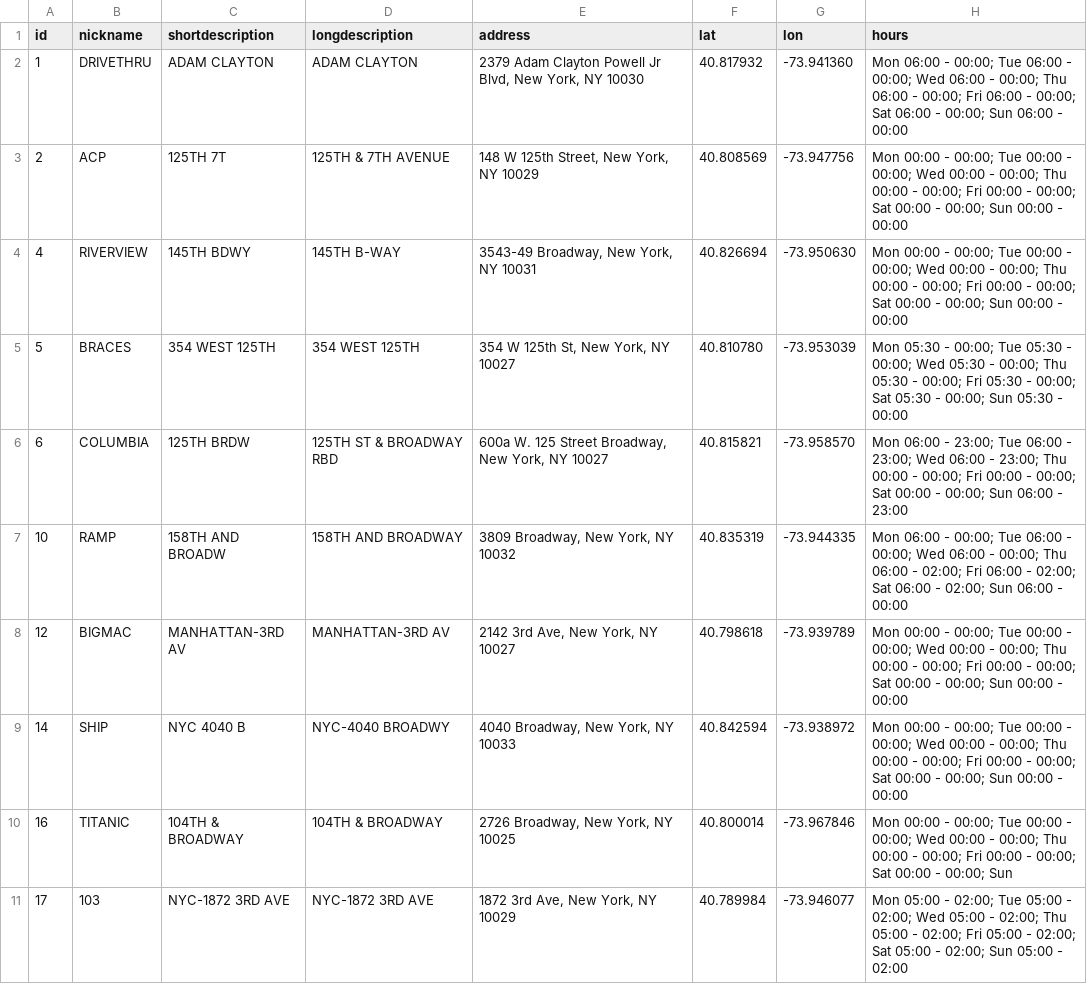
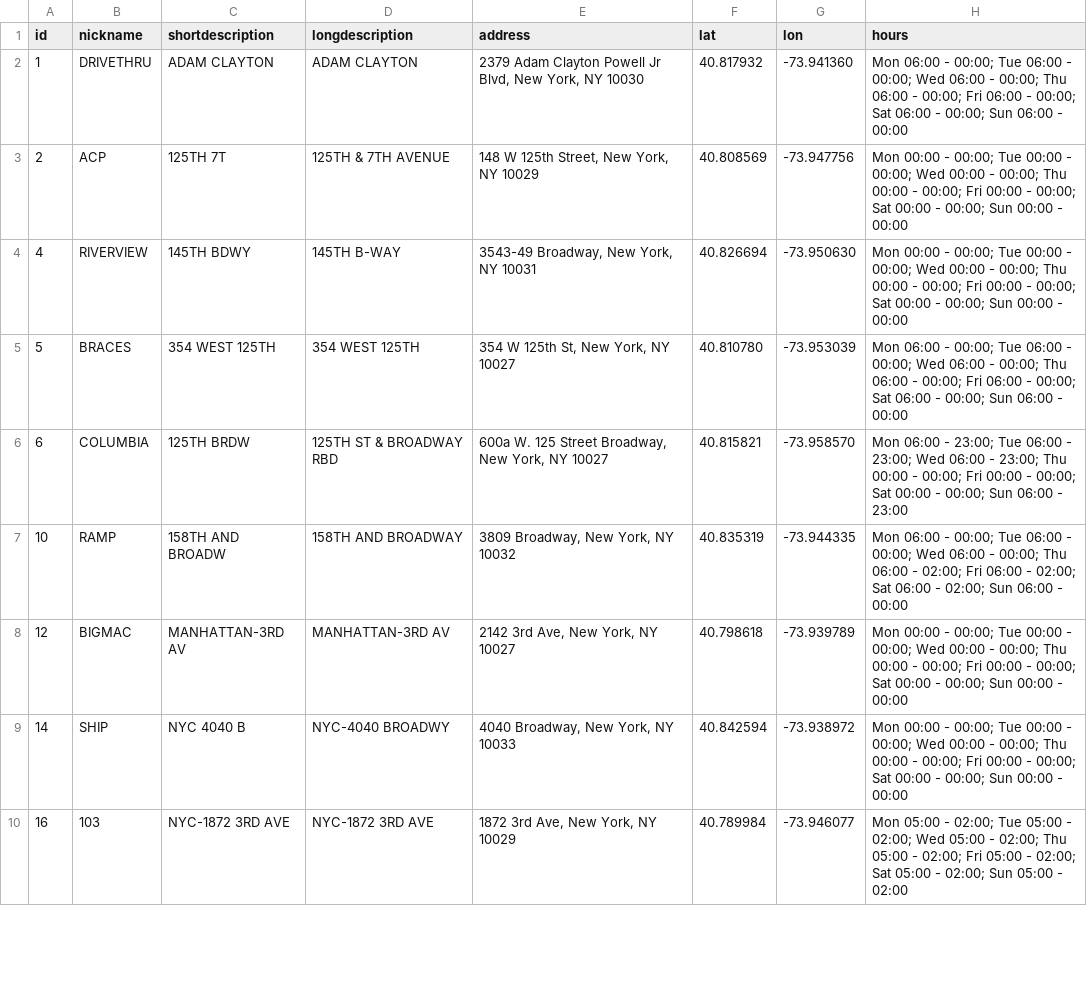
Before and after one commit to windmountain/mctrot, a CSV file: website/data/mcd_locations.csv, drawn as a sheet; only a part is shown; the diff covers the shown part only.

```diff
--- a/website/data/mcd_locations.csv
+++ b/website/data/mcd_locations.csv
@@ -4,3 +4,3 @@ id,nickname,shortdescription,longdescription,address,lat,lon,hours
 4,RIVERVIEW,145TH BDWY,145TH B-WAY,"3543-49 Broadway, New York, NY 10031",40.826694,-73.950630,Mon 00:00 - 00:00; Tue 00:00 - 00:00; Wed 00:00 - 00:00; Thu 00:00 - 00:00; Fri 00:00 - 00:00; Sat 00:00 - 00:00; Sun 00:00 - 00:00
-5,BRACES,354 WEST 125TH,354 WEST 125TH,"354 W 125th St, New York, NY 10027",40.810780,-73.953039,Mon 05:30 - 00:00; Tue 05:30 - 00:00; Wed 05:30 - 00:00; Thu 05:30 - 00:00; Fri 05:30 - 00:00; Sat 05:30 - 00:00; Sun 05:30 - 00:00
+5,BRACES,354 WEST 125TH,354 WEST 125TH,"354 W 125th St, New York, NY 10027",40.810780,-73.953039,Mon 06:00 - 00:00; Tue 06:00 - 00:00; Wed 06:00 - 00:00; Thu 06:00 - 00:00; Fri 06:00 - 00:00; Sat 06:00 - 00:00; Sun 06:00 - 00:00
 6,COLUMBIA,125TH BRDW,125TH ST & BROADWAY RBD,"600a W. 125 Street Broadway, New York, NY 10027",40.815821,-73.958570,Mon 06:00 - 23:00; Tue 06:00 - 23:00; Wed 06:00 - 23:00; Thu 00:00 - 00:00; Fri 00:00 - 00:00; Sat 00:00 - 00:00; Sun 06:00 - 23:00
@@ -9,3 +9,2 @@ id,nickname,shortdescription,longdescription,address,lat,lon,hours
 14,SHIP,NYC 4040 B,NYC-4040 BROADWY,"4040 Broadway, New York, NY 10033",40.842594,-73.938972,Mon 00:00 - 00:00; Tue 00:00 - 00:00; Wed 00:00 - 00:00; Thu 00:00 - 00:00; Fri 00:00 - 00:00; Sat 00:00 - 00:00; Sun 00:00 - 00:00
-16,TITANIC,104TH & BROADWAY,104TH & BROADWAY,"2726 Broadway, New York, NY 10025",40.800014,-73.967846,Mon 00:00 - 00:00; Tue 00:00 - 00:00; Wed 00:00 - 00:00; Thu 00:00 - 00:00; Fri 00:00 - 00:00; Sat 00:00 - 00:00; Sun
-17,103,NYC-1872 3RD AVE,NYC-1872 3RD AVE,"1872 3rd Ave, New York, NY 10029",40.789984,-73.946077,Mon 05:00 - 02:00; Tue 05:00 - 02:00; Wed 05:00 - 02:00; Thu 05:00 - 02:00; Fri 05:00 - 02:00; Sat 05:00 - 02:00; Sun 05:00 - 02:00
+16,103,NYC-1872 3RD AVE,NYC-1872 3RD AVE,"1872 3rd Ave, New York, NY 10029",40.789984,-73.946077,Mon 05:00 - 02:00; Tue 05:00 - 02:00; Wed 05:00 - 02:00; Thu 05:00 - 02:00; Fri 05:00 - 02:00; Sat 05:00 - 02:00; Sun 05:00 - 02:00
```
Also changed, not shown: 1 added row, 1 removed row and 38 edited cells elsewhere in this file, website/data/mcd_hours.csv, website/data/route_legs.csv, 12 other files.
